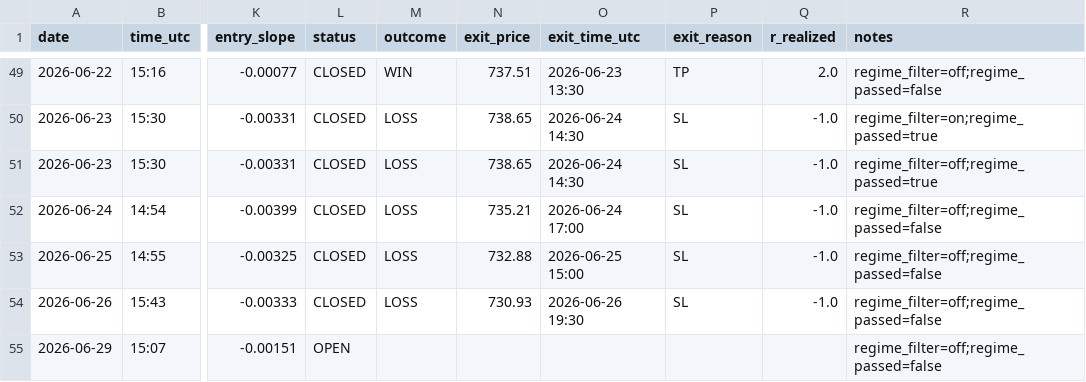
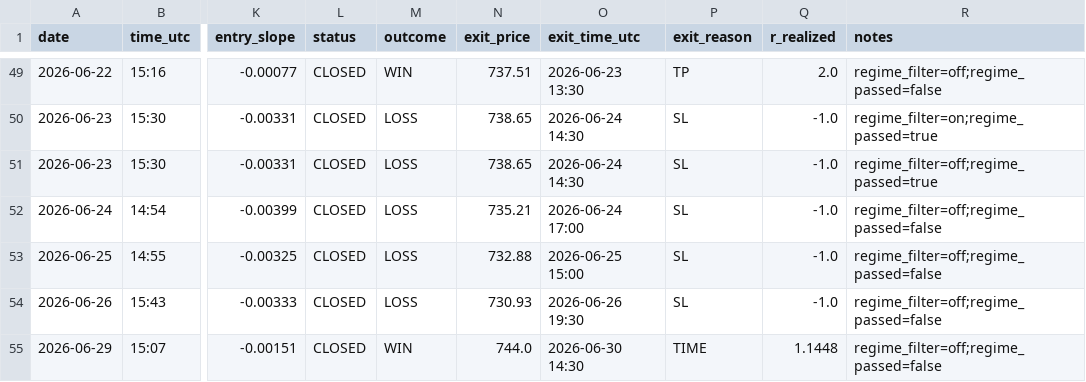
Before and after one commit to Davidtar12/paper-trader, a CSV file: paper_trades.csv, drawn as a sheet; only a part is shown, gaps mark what is left out; the diff names each change by its address in the sheet, - before the commit and + after, or states it on an @@ line.

Commit message:
signals: 2026-06-30 14:48 UTC

```diff
--- a/paper_trades.csv
+++ b/paper_trades.csv
-L55 (status): OPEN
+L55 (status): CLOSED
-M55 (outcome): (empty)
+M55 (outcome): WIN
-N55 (exit_price): (empty)
+N55 (exit_price): 744.0
-O55 (exit_time_utc): (empty)
+O55 (exit_time_utc): 2026-06-30 14:30
-P55 (exit_reason): (empty)
+P55 (exit_reason): TIME
-Q55 (r_realized): (empty)
+Q55 (r_realized): 1.1448
```
